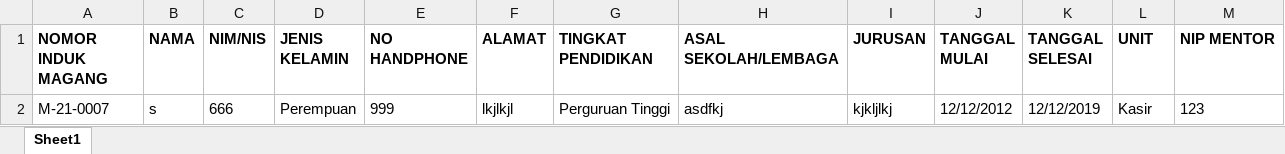
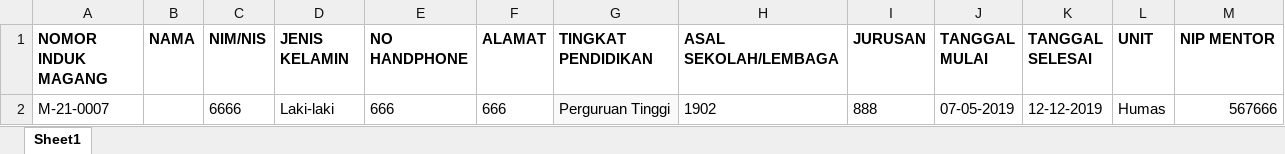
Before and after one commit to elokanugrah/presensi-bi, an Excel workbook: excel/import_data_student.xlsx, sheet Sheet1, drawn as a sheet; values as stored, in another font and other column widths than the file's, no borders; removed rows and columns are numbered as before the commit, all else as after; the diff names each change by its address in the sheet, - before the commit and + after, or states it on an @@ line.

```diff
--- a/excel/import_data_student.xlsx (sheet Sheet1)
+++ b/excel/import_data_student.xlsx (sheet Sheet1)
-row 2: M-21-0007 | s | 666 | Perempuan | 999 | lkjlkjl | Perguruan Tinggi | asdfkj | kjkljlkj | 12/12/2012 | 12/12/2019 | Kasir | 123
+row 2: M-21-0007 |  | 6666 | Laki-laki | 666 | 666 | Perguruan Tinggi | 1902 | 888 | 07-05-2019 | 12-12-2019 | Humas | 567666
```
Also changed, not shown: excel/format_siswaMagang.xlsx, 13 other files.
